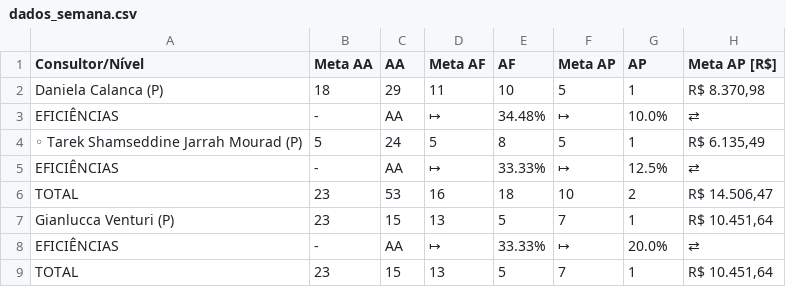
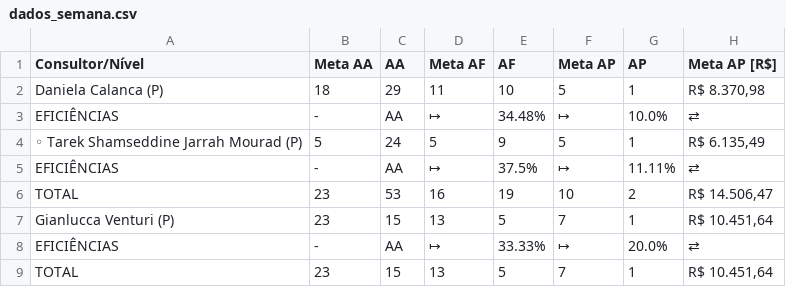
Before and after one commit to officew1goiania/gestaoavista2, a CSV file: dados_semana.csv, drawn as a sheet; only a part is shown; the diff names each change by its address in the sheet, - before the commit and + after, or states it on an @@ line.

```diff
--- a/dados_semana.csv
+++ b/dados_semana.csv
-E4 (AF): 8
+E4 (AF): 9
-E5 (AF): 33.33%
+E5 (AF): 37.5%
-G5 (AP): 12.5%
+G5 (AP): 11.11%
-E6 (AF): 18
+E6 (AF): 19
```
Also changed, not shown: dados_extraidos.csv, 2 other files.
